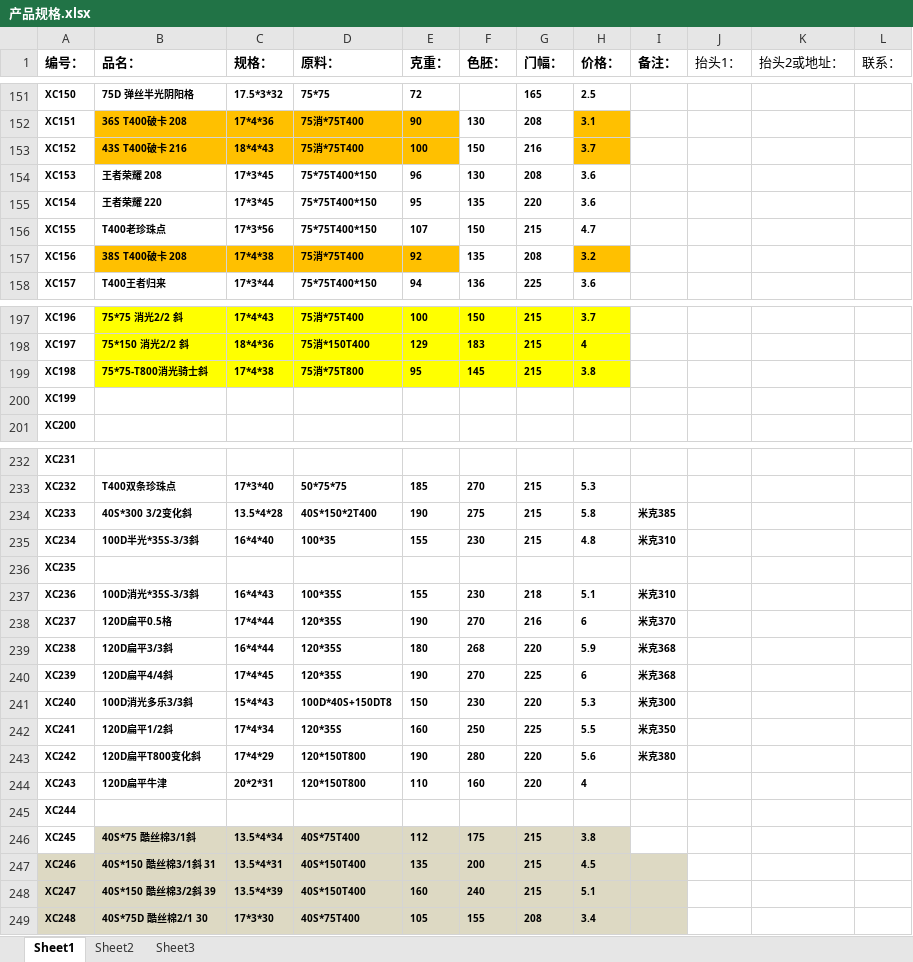
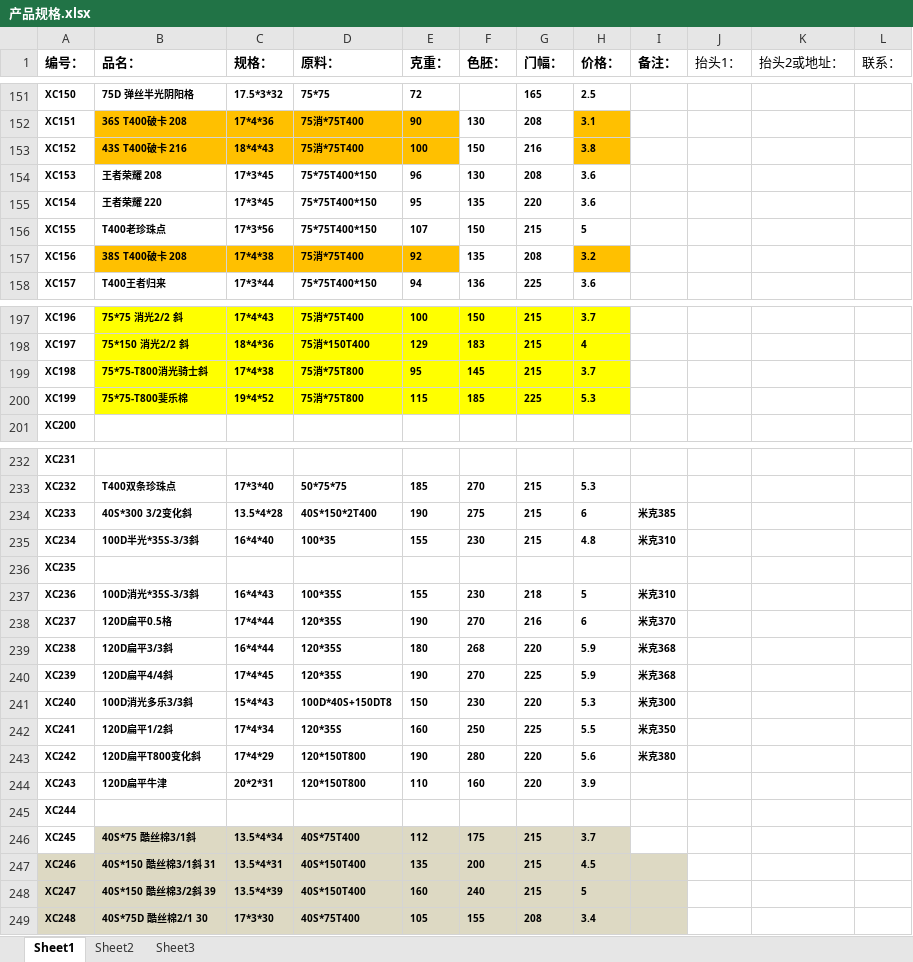
Before and after one commit to SMQCGF/18962500118, an Excel workbook: 产品规格.xlsx, sheet Sheet1, drawn as a sheet; only a part is shown, gaps mark what is left out; values as stored, in another font and other column widths than the file's, no borders; the diff covers the shown part only; the diff names each change by its address in the sheet, - before the commit and + after, or states it on an @@ line.

```diff
--- a/产品规格.xlsx (sheet Sheet1)
+++ b/产品规格.xlsx (sheet Sheet1)
-H153 (价格：): 3.7
+H153 (价格：): 3.8
-H156 (价格：): 4.7
+H156 (价格：): 5
-H199 (价格：): 3.8
+H199 (价格：): 3.7
-B200 (品名：): (empty)
+B200 (品名：): 75*75-T800斐乐棉
-B200:H200 fill: none
+B200:H200 fill: #FFFF00
-C200 (规格：): (empty)
+C200 (规格：): 19*4*52
-D200 (原料：): (empty)
+D200 (原料：): 75消*75T800
-E200 (克重：): (empty)
+E200 (克重：): 115
-F200 (色胚：): (empty)
+F200 (色胚：): 185
-G200 (门幅：): (empty)
+G200 (门幅：): 225
-H200 (价格：): (empty)
+H200 (价格：): 5.3
-H234 (价格：): 5.8
+H234 (价格：): 6
-H237 (价格：): 5.1
+H237 (价格：): 5
-H240 (价格：): 6
+H240 (价格：): 5.9
-H244 (价格：): 4
+H244 (价格：): 3.9
-H246 (价格：): 3.8
+H246 (价格：): 3.7
-H248 (价格：): 5.1
+H248 (价格：): 5
```
Also changed, not shown: 35 edited cells elsewhere in this sheet.
